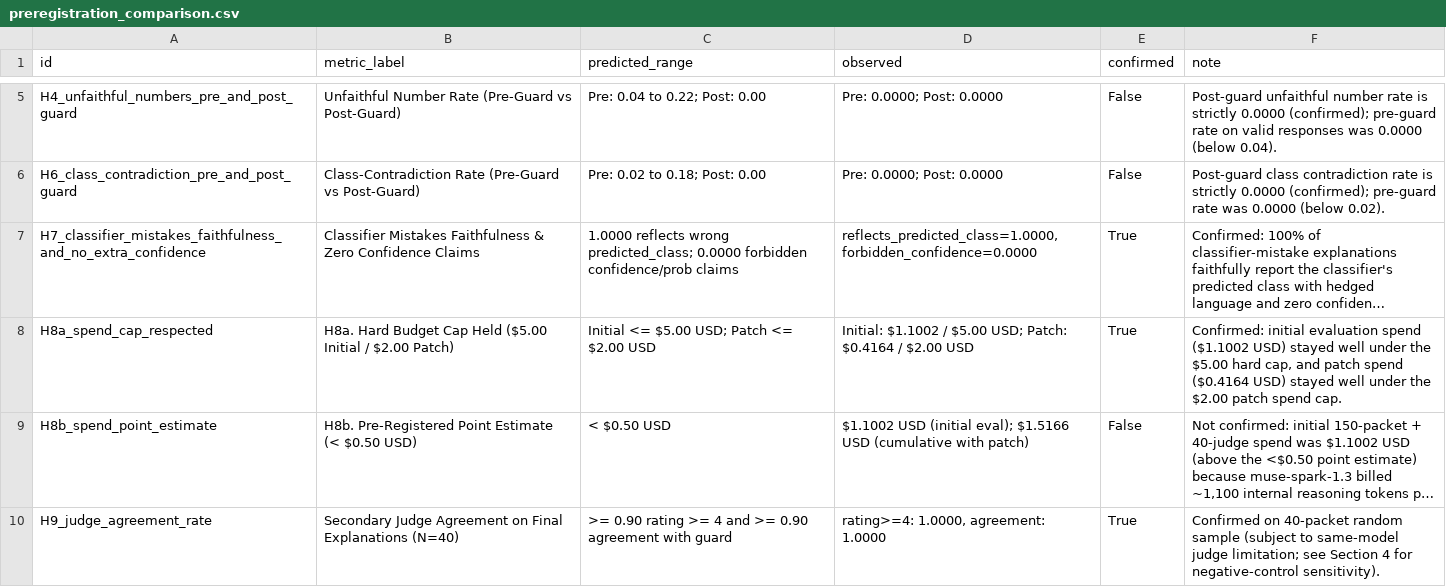
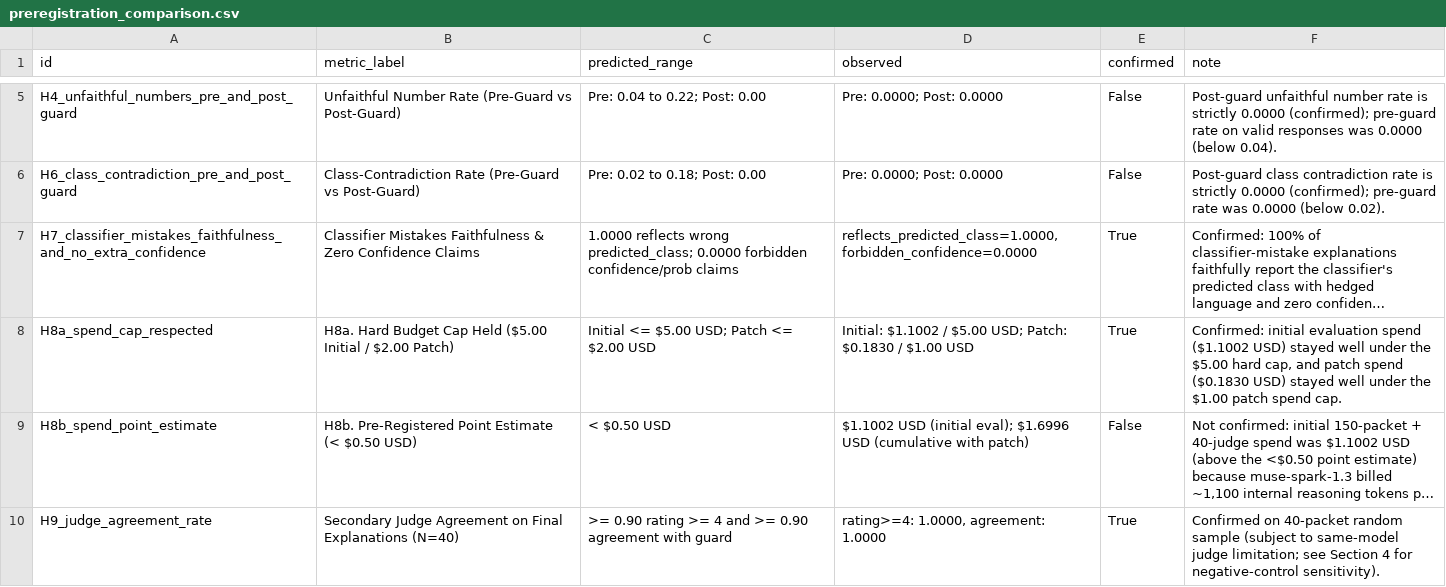
Before and after one commit to itskavyansh/ProjectCanary, a CSV file: simulation/outputs/eval_explainer/preregistration_comparison.csv, drawn as a sheet; only a part is shown, gaps mark what is left out; long unchanged cells end in …; the diff names each change by its address in the sheet, - before the commit and + after, or states it on an @@ line.

```diff
--- a/simulation/outputs/eval_explainer/preregistration_comparison.csv
+++ b/simulation/outputs/eval_explainer/preregistration_comparison.csv
-D8 (observed): …USD; Patch: $0.4164 / $2.00 USD
+D8 (observed): …USD; Patch: $0.1830 / $1.00 USD
-F8 (note): …patch spend ($0.4164 USD) stayed well under the $2.00 patch spend…
+F8 (note): …patch spend ($0.1830 USD) stayed well under the $1.00 patch spend…
-D9 (observed): …(initial eval); $1.5166 USD (cumulative…
+D9 (observed): …(initial eval); $1.6996 USD (cumulative…
```
Also changed, not shown: simulation/outputs/eval_explainer/metrics_by_stratum.csv, simulation/outputs/eval_explainer/negative_control_summary.csv, 26 other files.
